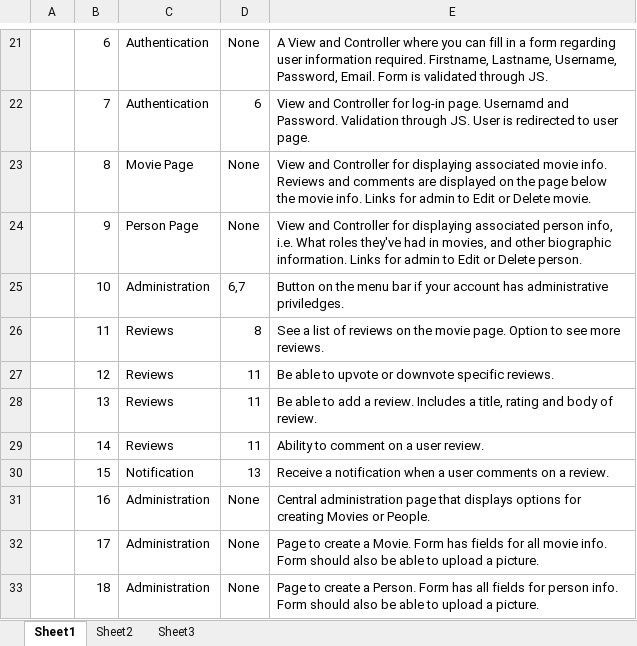
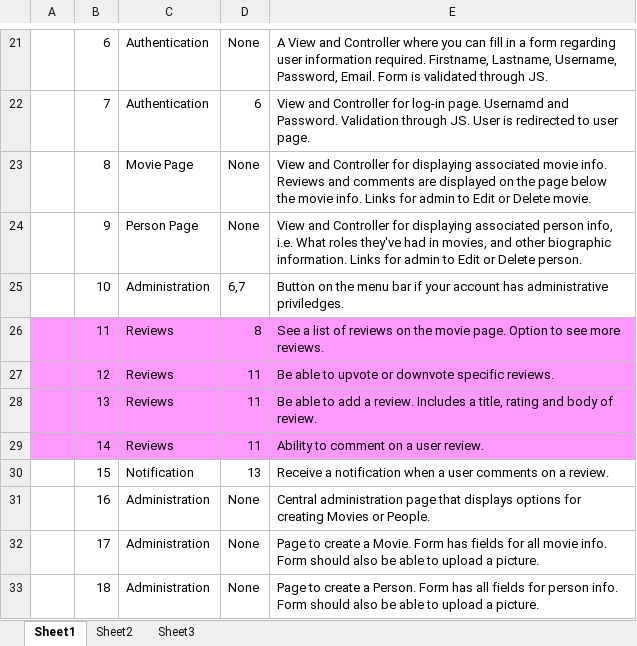
Before and after one commit to jlug331221/MovieDbPublic, an Excel workbook: functional_reqs.xlsx, sheet Sheet1, drawn as a sheet; only a part is shown, gaps mark what is left out; values as stored, in another font and other column widths than the file's, no borders; the diff covers the shown part only; the diff names each change by its address in the sheet, - before the commit and + after, or states it on an @@ line.

```diff
--- a/functional_reqs.xlsx (sheet Sheet1)
+++ b/functional_reqs.xlsx (sheet Sheet1)
-A26:E29 fill: none
+A26:E29 fill: #FF99FF
```
Also changed, not shown: 28 added rows elsewhere in this sheet, 2 other files.
